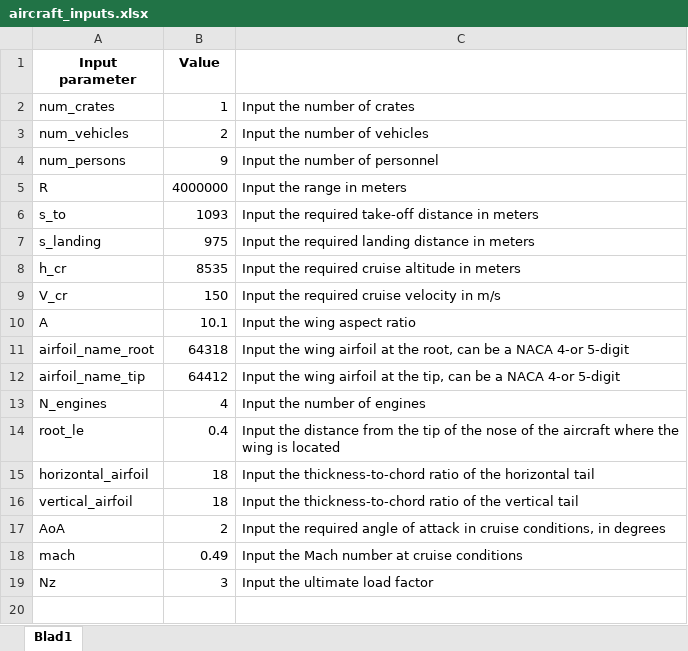
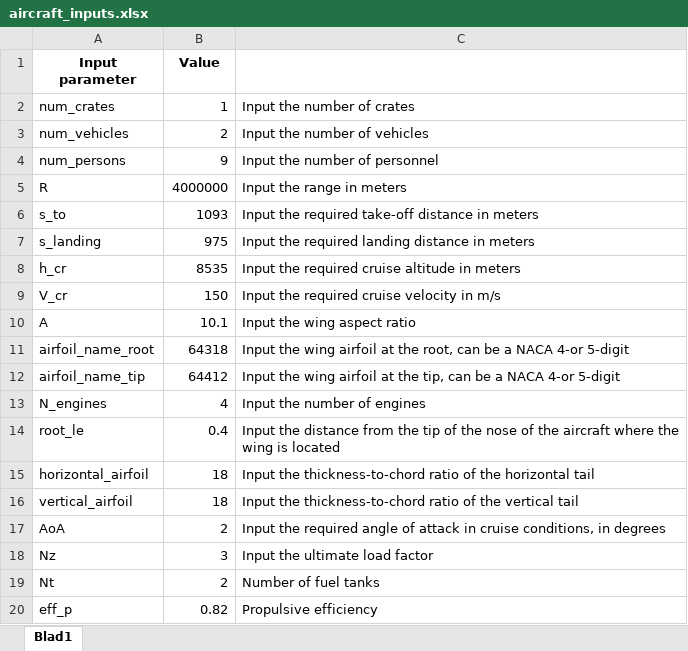
Before and after one commit to tiesharland/KBE_transport_AC, an Excel workbook: aircraft_inputs.xlsx, sheet Blad1, drawn as a sheet; values as stored, in another font and other column widths than the file's, no borders; removed rows and columns are numbered as before the commit, all else as after; the diff names each change by its address in the sheet, - before the commit and + after, or states it on an @@ line.

```diff
--- a/aircraft_inputs.xlsx (sheet Blad1)
+++ b/aircraft_inputs.xlsx (sheet Blad1)
-row 18: mach | 0.49 | Input the Mach number at cruise conditions
+row 19: Nt | 2 | Number of fuel tanks
+row 20: eff_p | 0.82 | Propulsive efficiency
```
Also changed, not shown: 10 other files.
